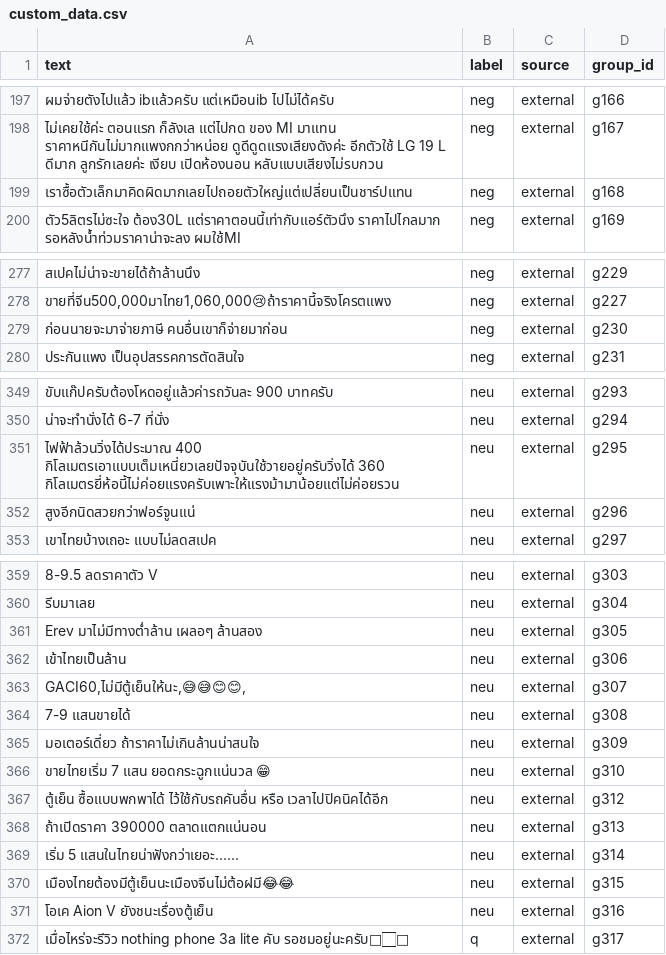
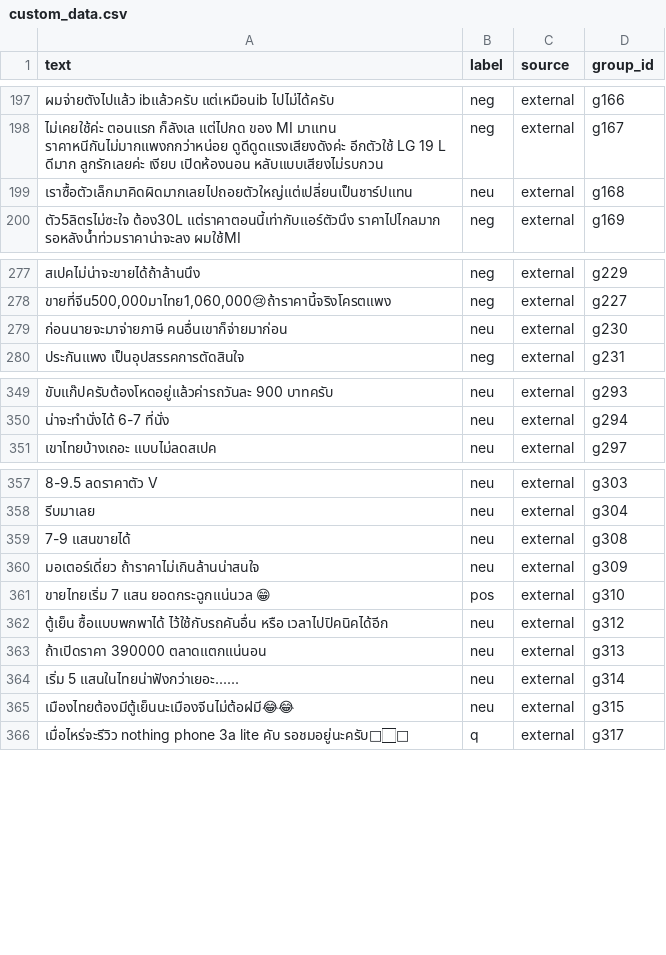
Before and after one commit to Rmnlin/thai-message-classifier, a CSV file: data/custom/custom_data.csv, drawn as a sheet; only a part is shown, gaps mark what is left out; removed rows and columns are numbered as before the commit, all else as after; the diff names each change by its address in the sheet, - before the commit and + after, or states it on an @@ line.

Commit message:
Remove 6 rows and fix 3 labels after pos/neu review

```diff
--- a/data/custom/custom_data.csv
+++ b/data/custom/custom_data.csv
-B199 (label): neg
+B199 (label): neu
-B279 (label): neg
+B279 (label): neu
-row 351: ไฟฟ้าล้วนวิ่งได้ประมาณ 400 กิโลเมตรเอาแบบเต็มเหนี่ยวเลยปัจจุบันใช้วายอยู่ครับวิ่งได้ 360 กิโลเมตรยี่ห้อนี้ไม่ค่อยแรงครับเพาะให้แรงม้ามาน้อยแต่ไม่ค่อยรวน | neu | external | g295
-row 352: สูงอีกนิดสวยกว่าฟอร์จูนแน่ | neu | external | g296
-row 361: Erev มาไม่มีทางต่ำล้าน เผลอๆ ล้านสอง | neu | external | g305
-row 362: เข้าไทยเป็นล้าน | neu | external | g306
-row 363: GACI60,ไม่มีตู้เย็นให้นะ,😅😅😊😊, | neu | external | g307
-B361 (label): neu
+B361 (label): pos
-row 371: โอเค Aion V ยังชนะเรื่องตู้เย็น | neu | external | g316
```
Also changed, not shown: 1 other file.
